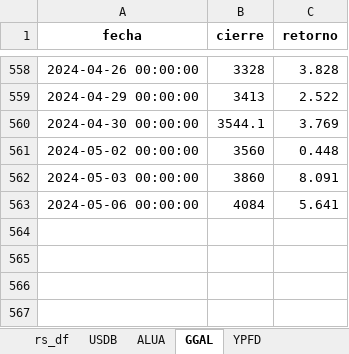
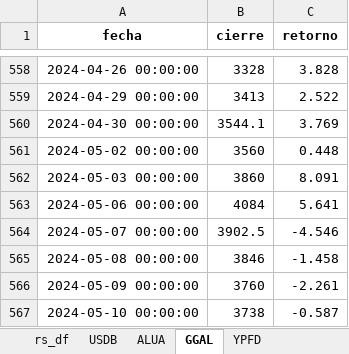
Before and after one commit to facuova/relativeStrange, an Excel workbook: data/final/rs_analysis.xlsx, sheet GGAL, drawn as a sheet; only a part is shown, gaps mark what is left out; values as stored, in another font and other column widths than the file's, no borders; the diff names each change by its address in the sheet, - before the commit and + after, or states it on an @@ line.

```diff
--- a/data/final/rs_analysis.xlsx (sheet GGAL)
+++ b/data/final/rs_analysis.xlsx (sheet GGAL)
+row 564: 2024-05-07 00:00:00 | 3902.5 | -4.546
+row 565: 2024-05-08 00:00:00 | 3846 | -1.458
+row 566: 2024-05-09 00:00:00 | 3760 | -2.261
+row 567: 2024-05-10 00:00:00 | 3738 | -0.587
```
Also changed, not shown: sheet rs_df, sheet USDB, sheet ALUA, sheet YPFD, data/quotes/alua.xlsx, data/quotes/ggal.xlsx, 12 other files.
